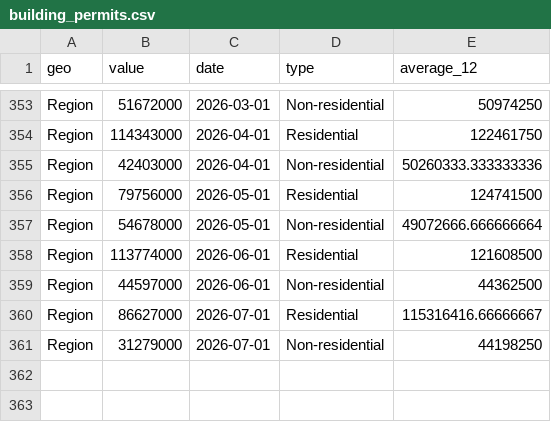
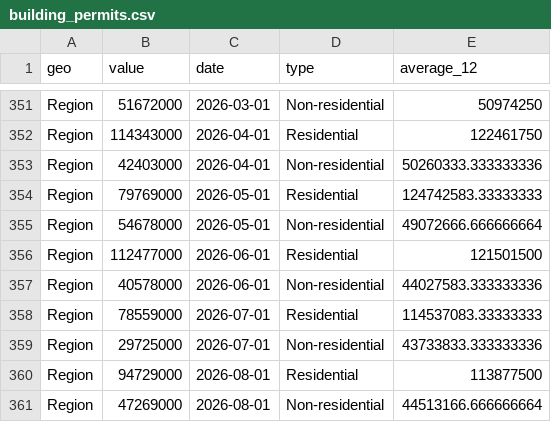
Before and after one commit to gpberber/chartingwaterlooregion, a CSV file: vital-statistics/data/building_permits.csv, drawn as a sheet; only a part is shown, gaps mark what is left out; the diff covers the shown part only.

```diff
--- a/vital-statistics/data/building_permits.csv
+++ b/vital-statistics/data/building_permits.csv
@@ -355,7 +353,9 @@ Region,114343000,2026-04-01,Residential,122461750
 Region,42403000,2026-04-01,Non-residential,50260333.333333336
-Region,79756000,2026-05-01,Residential,124741500
+Region,79769000,2026-05-01,Residential,124742583.33333333
 Region,54678000,2026-05-01,Non-residential,49072666.666666664
-Region,113774000,2026-06-01,Residential,121608500
-Region,44597000,2026-06-01,Non-residential,44362500
-Region,86627000,2026-07-01,Residential,115316416.66666667
-Region,31279000,2026-07-01,Non-residential,44198250
+Region,112477000,2026-06-01,Residential,121501500
+Region,40578000,2026-06-01,Non-residential,44027583.333333336
+Region,78559000,2026-07-01,Residential,114537083.33333333
+Region,29725000,2026-07-01,Non-residential,43733833.333333336
+Region,94729000,2026-08-01,Residential,113877500
+Region,47269000,2026-08-01,Non-residential,44513166.666666664
```
Also changed, not shown: 4 added rows, 6 removed rows and 18 edited cells elsewhere in this file, vital-statistics/data/business_dynamics.csv, vital-statistics/data/ei_beneficiaries.csv, 15 other files.
